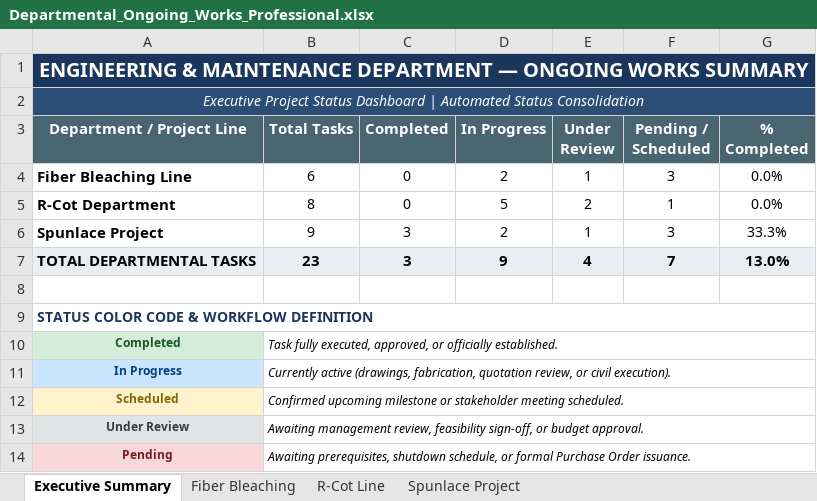
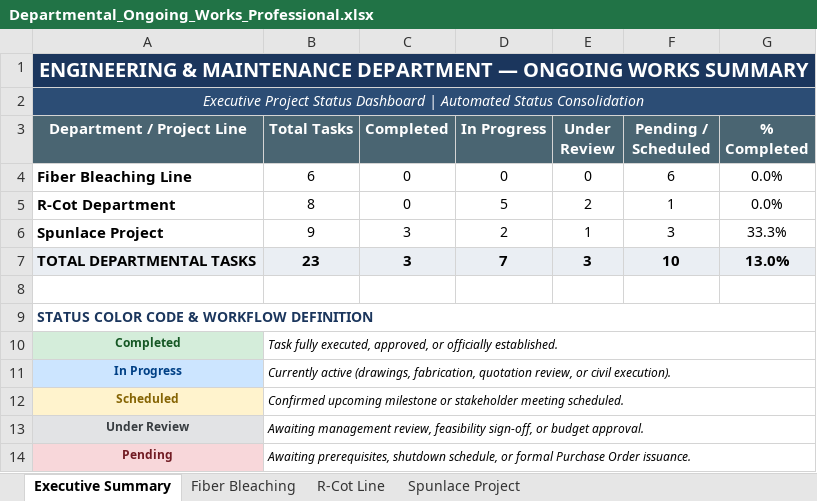
Before and after one commit to Kamilbaig105/Ongoing-Project-status-, an Excel workbook: Departmental_Ongoing_Works_Professional.xlsx, sheet Executive Summary, drawn as a sheet; values as stored, in another font and other column widths than the file's, no borders; the diff names each change by its address in the sheet, - before the commit and + after, or states it on an @@ line.

```diff
--- a/Departmental_Ongoing_Works_Professional.xlsx (sheet Executive Summary)
+++ b/Departmental_Ongoing_Works_Professional.xlsx (sheet Executive Summary)
-D4 (In Progress): 2
+D4 (In Progress): 0
-E4 (Under Review): 1
+E4 (Under Review): 0
-F4 (Pending / Scheduled): 3
+F4 (Pending / Scheduled): 6
-D7 (In Progress): 9
+D7 (In Progress): 7
-E7 (Under Review): 4
+E7 (Under Review): 3
-F7 (Pending / Scheduled): 7
+F7 (Pending / Scheduled): 10
```
Also changed, not shown: sheet Fiber Bleaching, sheet Spunlace Project.
